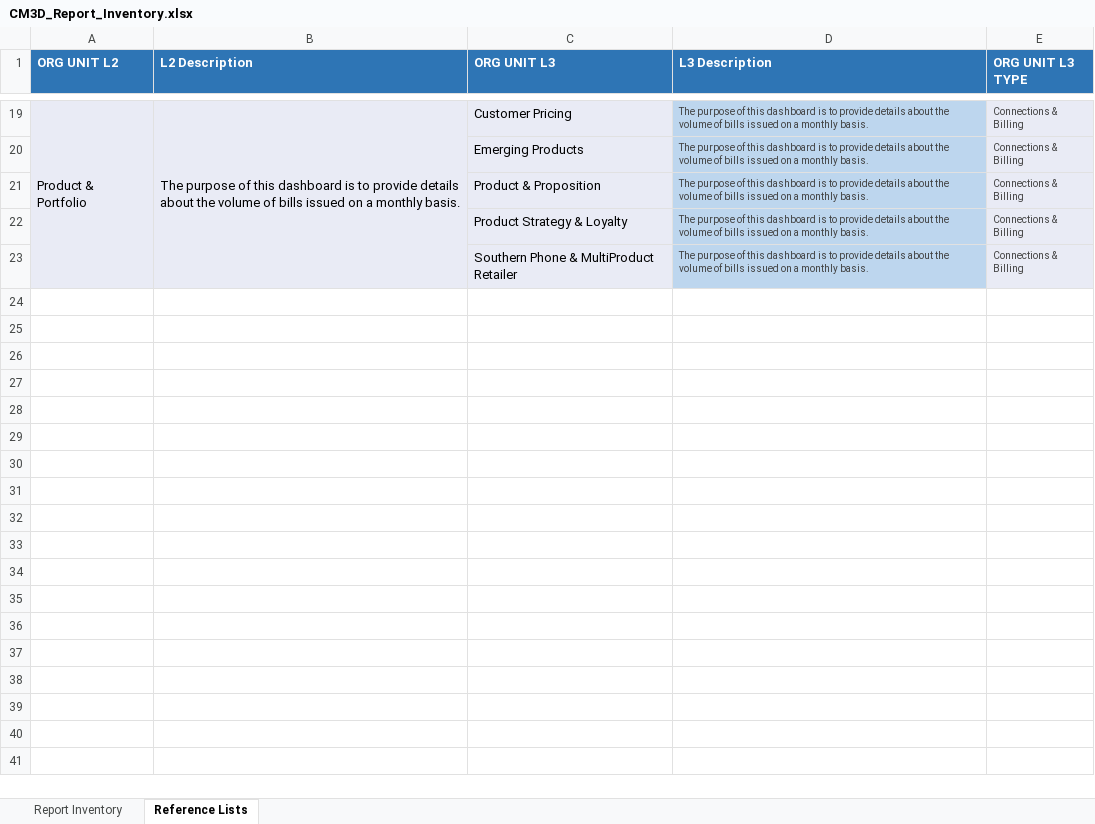
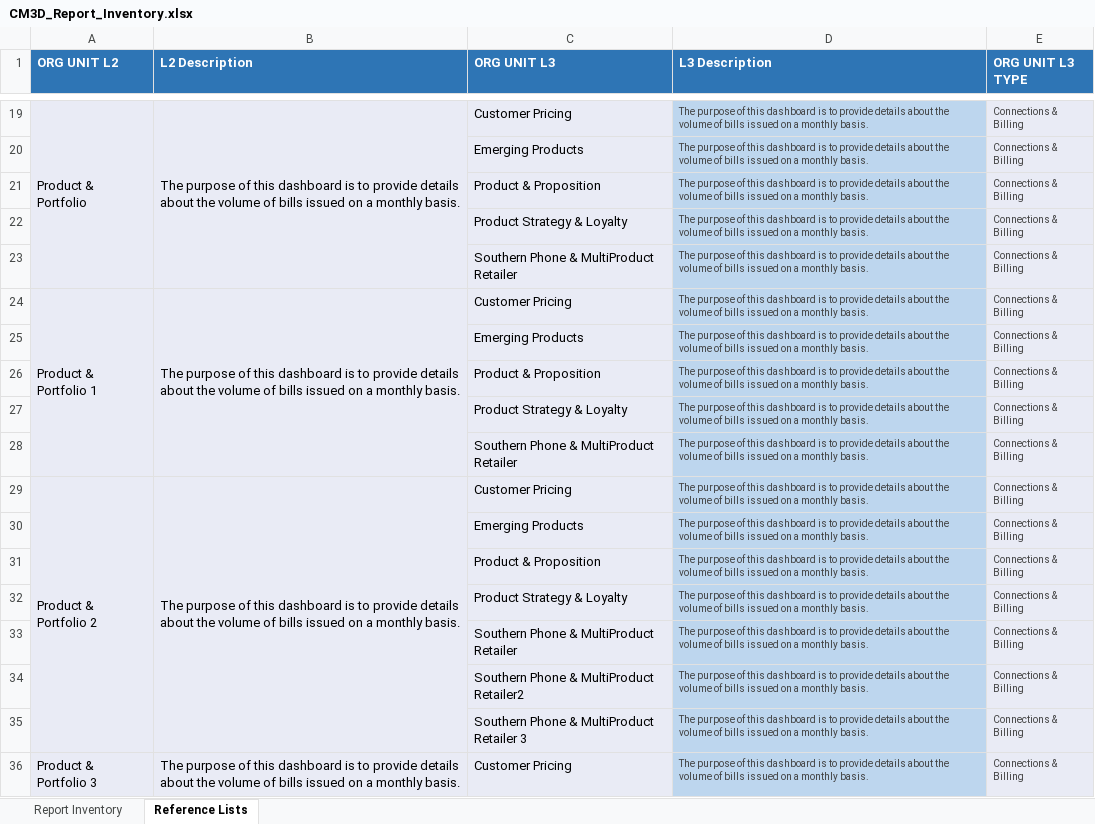
Before and after one commit to shreyas-lucida/POC, an Excel workbook: public/src/assets/excel/CM3D_Report_Inventory.xlsx, sheet Reference Lists, drawn as a sheet; only a part is shown, gaps mark what is left out; values as stored, in another font and other column widths than the file's, no borders; charts and pictures not drawn; the diff covers the shown part only; the diff names each change by its address in the sheet, - before the commit and + after, or states it on an @@ line.

```diff
--- a/public/src/assets/excel/CM3D_Report_Inventory.xlsx (sheet Reference Lists)
+++ b/public/src/assets/excel/CM3D_Report_Inventory.xlsx (sheet Reference Lists)
+row 24: Product & Portfolio 1 | The purpose of this dashboard is to provide details about the volume of bills issued on a monthly basis. | Customer Pricing | The purpose of this dashboard is to provide details about the volume of bills issued on a monthly basis. | Connections & Billing
+row 25:  |  | Emerging Products | The purpose of this dashboard is to provide details about the volume of bills issued on a monthly basis. | Connections & Billing
+row 26:  |  | Product & Proposition | The purpose of this dashboard is to provide details about the volume of bills issued on a monthly basis. | Connections & Billing
+row 27:  |  | Product Strategy & Loyalty | The purpose of this dashboard is to provide details about the volume of bills issued on a monthly basis. | Connections & Billing
+row 28:  |  | Southern Phone & MultiProduct Retailer | The purpose of this dashboard is to provide details about the volume of bills issued on a monthly basis. | Connections & Billing
+row 29: Product & Portfolio 2 | The purpose of this dashboard is to provide details about the volume of bills issued on a monthly basis. | Customer Pricing | The purpose of this dashboard is to provide details about the volume of bills issued on a monthly basis. | Connections & Billing
+row 30:  |  | Emerging Products | The purpose of this dashboard is to provide details about the volume of bills issued on a monthly basis. | Connections & Billing
+row 31:  |  | Product & Proposition | The purpose of this dashboard is to provide details about the volume of bills issued on a monthly basis. | Connections & Billing
+row 32:  |  | Product Strategy & Loyalty | The purpose of this dashboard is to provide details about the volume of bills issued on a monthly basis. | Connections & Billing
+row 33:  |  | Southern Phone & MultiProduct Retailer | The purpose of this dashboard is to provide details about the volume of bills issued on a monthly basis. | Connections & Billing
+row 34:  |  | Southern Phone & MultiProduct Retailer2 | The purpose of this dashboard is to provide details about the volume of bills issued on a monthly basis. | Connections & Billing
+row 35:  |  | Southern Phone & MultiProduct Retailer 3 | The purpose of this dashboard is to provide details about the volume of bills issued on a monthly basis. | Connections & Billing
+row 36: Product & Portfolio 3 | The purpose of this dashboard is to provide details about the volume of bills issued on a monthly basis. | Customer Pricing | The purpose of this dashboard is to provide details about the volume of bills issued on a monthly basis. | Connections & Billing
```
Also changed, not shown: 13 added rows and 1 edited cell elsewhere in this sheet, sheet Report Inventory, 23 other files.
